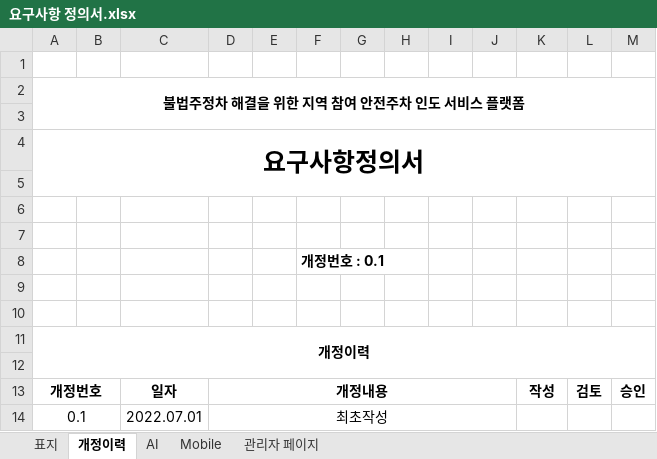
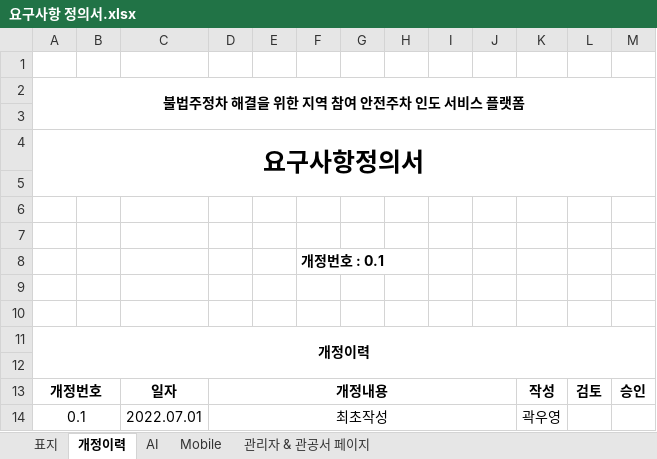
Before and after one commit to wooyoungkwak/illegalParking, an Excel workbook: src/main/resources/doc/설계 문서/1. 요구사항 정의서/요구사항 정의서.xlsx, sheet 개정이력, drawn as a sheet; values as stored, in another font and other column widths than the file's, no borders; 3 other sheets too large or unreadable and not compared; the diff names each change by its address in the sheet, - before the commit and + after, or states it on an @@ line.

```diff
--- a/src/main/resources/doc/설계 문서/1. 요구사항 정의서/요구사항 정의서.xlsx (sheet 개정이력)
+++ b/src/main/resources/doc/설계 문서/1. 요구사항 정의서/요구사항 정의서.xlsx (sheet 개정이력)
-sheet tab: 관리자 페이지
+sheet tab: 관리자 & 관공서 페이지
-K14: (empty)
+K14: 곽우영
```
Also changed, not shown: 21 other files.
